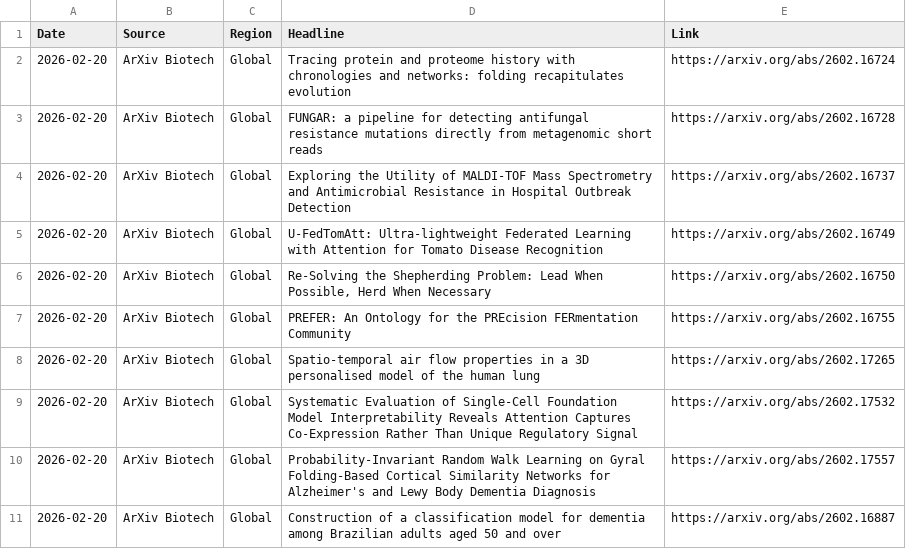
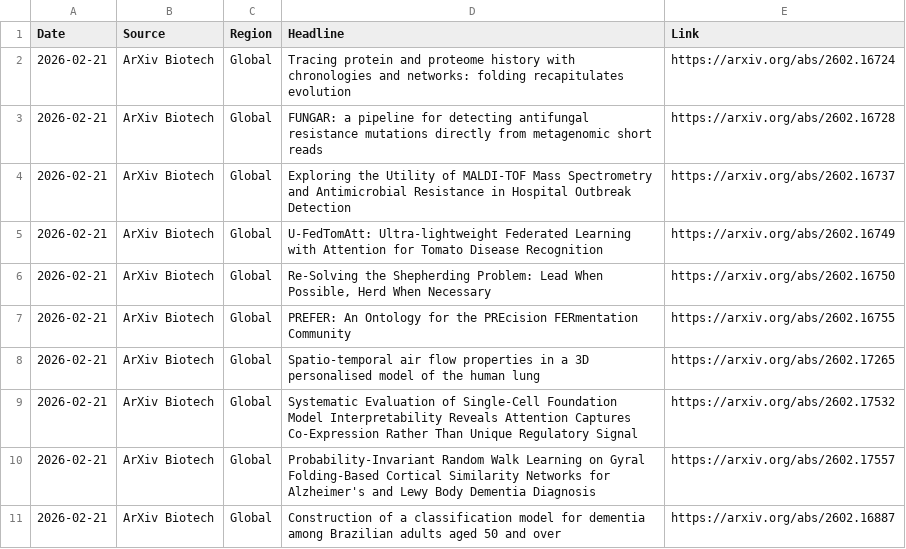
Before and after one commit to AtlasA-26/my-scraper-app, a CSV file: data/research_data.csv, drawn as a sheet.

```diff
--- a/data/research_data.csv
+++ b/data/research_data.csv
@@ -1,11 +1,11 @@
 Date,Source,Region,Headline,Link
-2026-02-20,ArXiv Biotech,Global,Tracing protein and proteome history with chronologies and networks: folding recapitulates evolution,https://arxiv.org/abs/2602.16724
-2026-02-20,ArXiv Biotech,Global,FUNGAR: a pipeline for detecting antifungal resistance mutations directly from metagenomic short reads,https://arxiv.org/abs/2602.16728
-2026-02-20,ArXiv Biotech,Global,Exploring the Utility of MALDI-TOF Mass Spectrometry and Antimicrobial Resistance in Hospital Outbreak Detection,https://arxiv.org/abs/2602.16737
-2026-02-20,ArXiv Biotech,Global,U-FedTomAtt: Ultra-lightweight Federated Learning with Attention for Tomato Disease Recognition,https://arxiv.org/abs/2602.16749
-2026-02-20,ArXiv Biotech,Global,"Re-Solving the Shepherding Problem: Lead When Possible, Herd When Necessary",https://arxiv.org/abs/2602.16750
-2026-02-20,ArXiv Biotech,Global,PREFER: An Ontology for the PREcision FERmentation Community,https://arxiv.org/abs/2602.16755
-2026-02-20,ArXiv Biotech,Global,Spatio-temporal air flow properties in a 3D personalised model of the human lung,https://arxiv.org/abs/2602.17265
-2026-02-20,ArXiv Biotech,Global,Systematic Evaluation of Single-Cell Foundation Model Interpretability Reveals Attention Captures Co-Expression Rather Than Unique Regulatory Signal,https://arxiv.org/abs/2602.17532
-2026-02-20,ArXiv Biotech,Global,Probability-Invariant Random Walk Learning on Gyral Folding-Based Cortical Similarity Networks for Alzheimer's and Lewy Body Dementia Diagnosis,https://arxiv.org/abs/2602.17557
-2026-02-20,ArXiv Biotech,Global,Construction of a classification model for dementia among Brazilian adults aged 50 and over,https://arxiv.org/abs/2602.16887
+2026-02-21,ArXiv Biotech,Global,Tracing protein and proteome history with chronologies and networks: folding recapitulates evolution,https://arxiv.org/abs/2602.16724
+2026-02-21,ArXiv Biotech,Global,FUNGAR: a pipeline for detecting antifungal resistance mutations directly from metagenomic short reads,https://arxiv.org/abs/2602.16728
+2026-02-21,ArXiv Biotech,Global,Exploring the Utility of MALDI-TOF Mass Spectrometry and Antimicrobial Resistance in Hospital Outbreak Detection,https://arxiv.org/abs/2602.16737
+2026-02-21,ArXiv Biotech,Global,U-FedTomAtt: Ultra-lightweight Federated Learning with Attention for Tomato Disease Recognition,https://arxiv.org/abs/2602.16749
+2026-02-21,ArXiv Biotech,Global,"Re-Solving the Shepherding Problem: Lead When Possible, Herd When Necessary",https://arxiv.org/abs/2602.16750
+2026-02-21,ArXiv Biotech,Global,PREFER: An Ontology for the PREcision FERmentation Community,https://arxiv.org/abs/2602.16755
+2026-02-21,ArXiv Biotech,Global,Spatio-temporal air flow properties in a 3D personalised model of the human lung,https://arxiv.org/abs/2602.17265
+2026-02-21,ArXiv Biotech,Global,Systematic Evaluation of Single-Cell Foundation Model Interpretability Reveals Attention Captures Co-Expression Rather Than Unique Regulatory Signal,https://arxiv.org/abs/2602.17532
+2026-02-21,ArXiv Biotech,Global,Probability-Invariant Random Walk Learning on Gyral Folding-Based Cortical Similarity Networks for Alzheimer's and Lewy Body Dementia Diagnosis,https://arxiv.org/abs/2602.17557
+2026-02-21,ArXiv Biotech,Global,Construction of a classification model for dementia among Brazilian adults aged 50 and over,https://arxiv.org/abs/2602.16887
```
